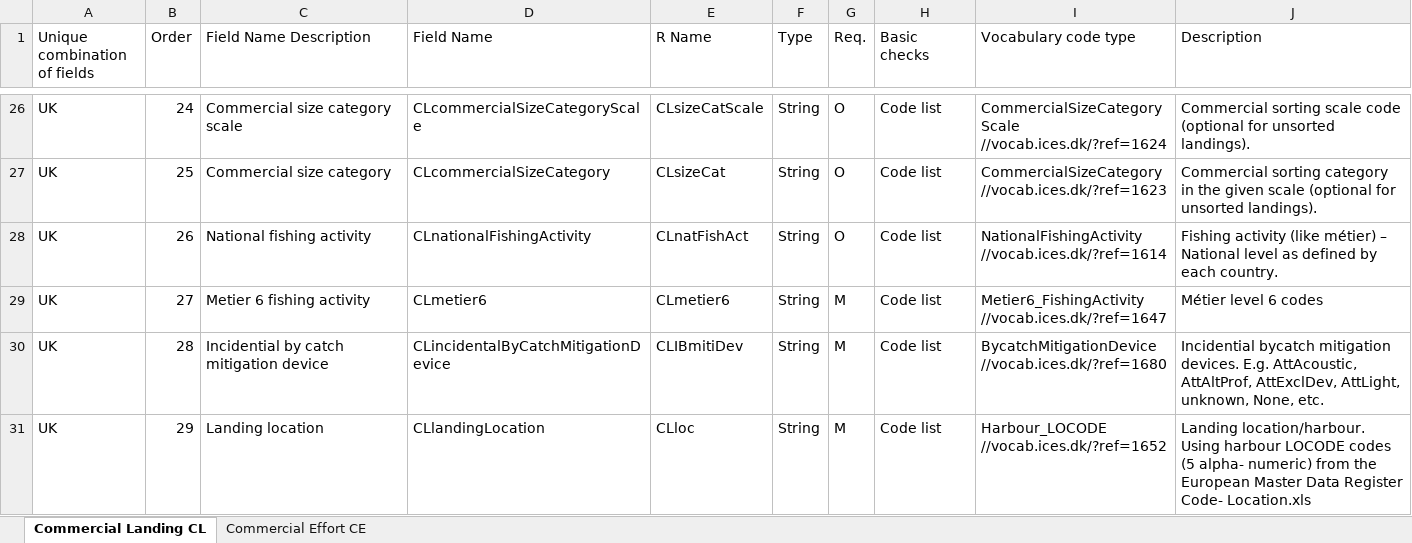
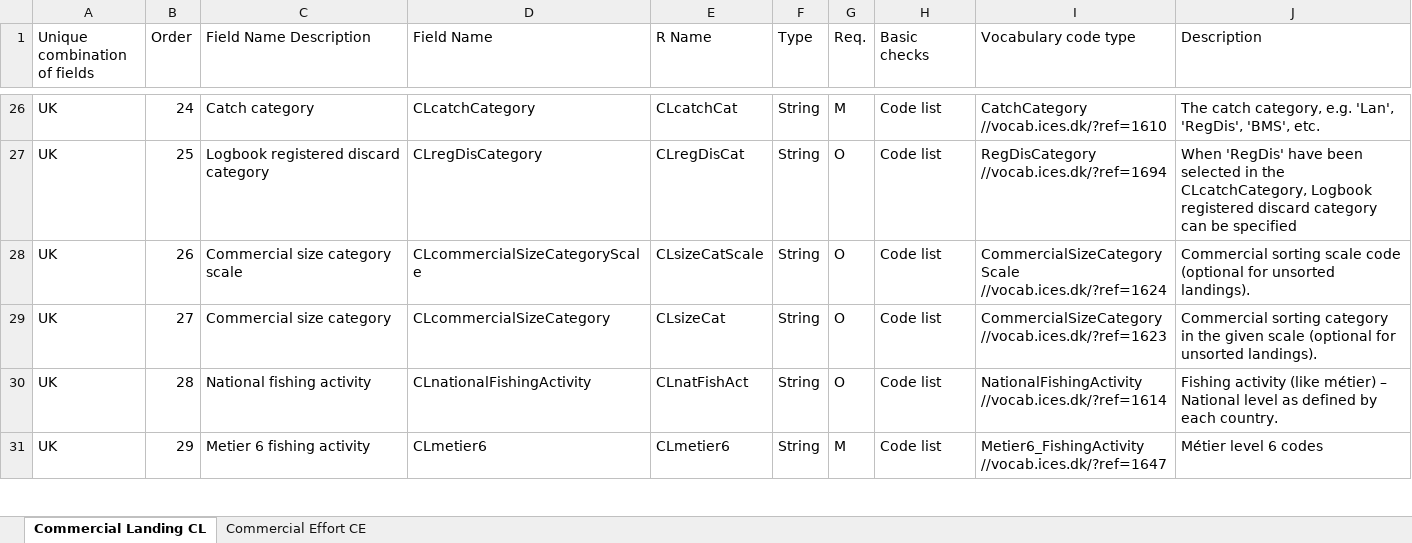
Before and after one commit to nicolas-tku/RDBEScore, an Excel workbook: data-raw/dataFormat/RDBES Data Model CL CE.xlsx, sheet Commercial Landing CL, drawn as a sheet; only a part is shown, gaps mark what is left out; values as stored, in another font and other column widths than the file's, no cell formats; ↵ is a line break in a cell; the diff covers the shown part only; the diff names each change by its address in the sheet, - before the commit and + after, or states it on an @@ line.

```diff
--- a/data-raw/dataFormat/RDBES Data Model CL CE.xlsx (sheet Commercial Landing CL)
+++ b/data-raw/dataFormat/RDBES Data Model CL CE.xlsx (sheet Commercial Landing CL)
-C26 (Field Name Description): Commercial size category scale
+C26 (Field Name Description): Catch category
-D26 (Field Name): CLcommercialSizeCategoryScale
+D26 (Field Name): CLcatchCategory
-E26 (R Name): CLsizeCatScale
+E26 (R Name): CLcatchCat
-G26 (Req.): O
+G26 (Req.): M
-I26 (Vocabulary code type): CommercialSizeCategoryScale ↵ //vocab.ices.dk/?ref=1624
+I26 (Vocabulary code type): CatchCategory ↵ //vocab.ices.dk/?ref=1610
-J26 (Description): Commercial sorting scale code (optional for unsorted landings).
+J26 (Description): The catch category, e.g. 'Lan', 'RegDis', 'BMS', etc.
-C27 (Field Name Description): Commercial size category
+C27 (Field Name Description): Logbook registered discard category
-D27 (Field Name): CLcommercialSizeCategory
+D27 (Field Name): CLregDisCategory
-E27 (R Name): CLsizeCat
+E27 (R Name): CLregDisCat
-I27 (Vocabulary code type): CommercialSizeCategory ↵ //vocab.ices.dk/?ref=1623
+I27 (Vocabulary code type): RegDisCategory ↵ //vocab.ices.dk/?ref=1694
-J27 (Description): Commercial sorting category in the given scale (optional for unsorted landings).
+J27 (Description): When 'RegDis' have been selected in the CLcatchCategory, Logbook registered discard category can be specified
-C28 (Field Name Description): National fishing activity
+C28 (Field Name Description): Commercial size category scale
-D28 (Field Name): CLnationalFishingActivity
+D28 (Field Name): CLcommercialSizeCategoryScale
-E28 (R Name): CLnatFishAct
+E28 (R Name): CLsizeCatScale
-I28 (Vocabulary code type): NationalFishingActivity ↵ //vocab.ices.dk/?ref=1614
+I28 (Vocabulary code type): CommercialSizeCategoryScale ↵ //vocab.ices.dk/?ref=1624
-J28 (Description): Fishing activity (like métier) – National level as defined by each country.
+J28 (Description): Commercial sorting scale code (optional for unsorted landings).
-C29 (Field Name Description): Metier 6 fishing activity
+C29 (Field Name Description): Commercial size category
-D29 (Field Name): CLmetier6
+D29 (Field Name): CLcommercialSizeCategory
-E29 (R Name): CLmetier6
+E29 (R Name): CLsizeCat
-G29:G30 (Req.): M
+G29:G30 (Req.): O
-I29 (Vocabulary code type): Metier6_FishingActivity ↵ //vocab.ices.dk/?ref=1647
+I29 (Vocabulary code type): CommercialSizeCategory ↵ //vocab.ices.dk/?ref=1623
-J29 (Description): Métier level 6 codes
+J29 (Description): Commercial sorting category in the given scale (optional for unsorted landings).
-C30 (Field Name Description): Incidential by catch mitigation device
+C30 (Field Name Description): National fishing activity
-D30 (Field Name): CLincidentalByCatchMitigationDevice
+D30 (Field Name): CLnationalFishingActivity
-E30 (R Name): CLIBmitiDev
+E30 (R Name): CLnatFishAct
-I30 (Vocabulary code type): BycatchMitigationDevice ↵ //vocab.ices.dk/?ref=1680
+I30 (Vocabulary code type): NationalFishingActivity ↵ //vocab.ices.dk/?ref=1614
-J30 (Description): Incidential bycatch mitigation devices. E.g. AttAcoustic, AttAltProf, AttExclDev, AttLight, unknown, None, etc.
+J30 (Description): Fishing activity (like métier) – National level as defined by each country.
-C31 (Field Name Description): Landing location
+C31 (Field Name Description): Metier 6 fishing activity
-D31 (Field Name): CLlandingLocation
+D31 (Field Name): CLmetier6
-E31 (R Name): CLloc
+E31 (R Name): CLmetier6
-I31 (Vocabulary code type): Harbour_LOCODE ↵ //vocab.ices.dk/?ref=1652
+I31 (Vocabulary code type): Metier6_FishingActivity ↵ //vocab.ices.dk/?ref=1647
-J31 (Description): Landing location/harbour. Using harbour LOCODE codes (5 alpha- numeric) from the European Master Data Register Code- Location.xls
+J31 (Description): Métier level 6 codes
```
Also changed, not shown: 9 added rows and 100 edited cells elsewhere in this sheet, sheet Commercial Effort CE, cell formats, data-raw/dataFormat/RDBES Data Model CS.xlsx, data-raw/dataFormat/RDBES Data Model VD SL.xlsx, 1 other file.
